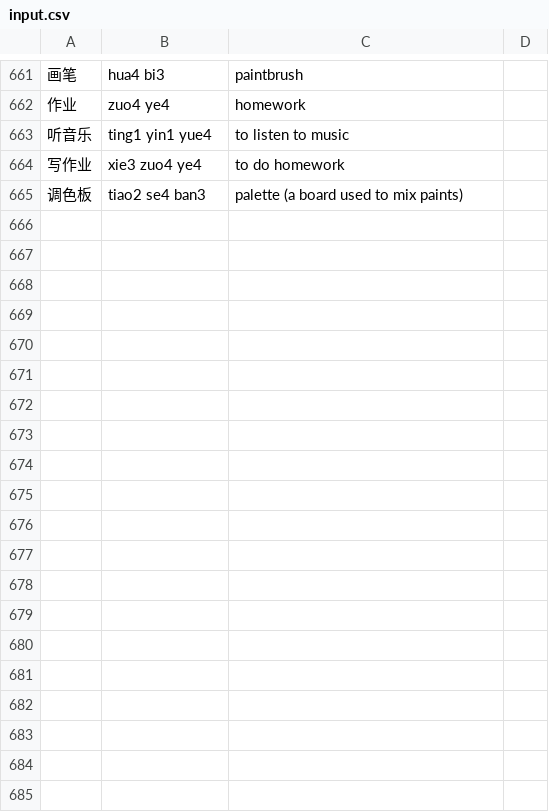
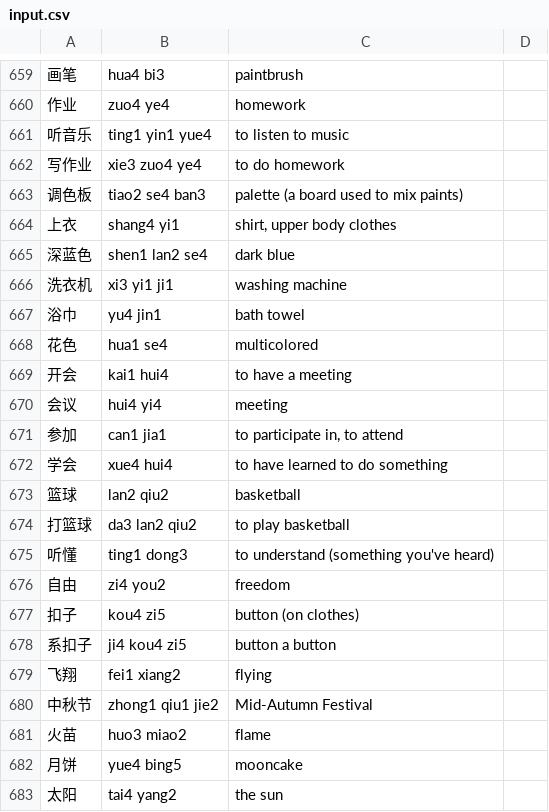
Before and after one commit to biesnecker/chineseclass, a CSV file: input.csv, drawn as a sheet; only a part is shown, gaps mark what is left out; the diff covers the shown part only.

```diff
--- a/input.csv
+++ b/input.csv
@@ -665 +663,21 @@
 调色板,tiao2 se4 ban3,"palette (a board used to mix paints)"
+上衣,shang4 yi1,"shirt, upper body clothes"
+深蓝色,shen1 lan2 se4,dark blue
+洗衣机,xi3 yi1 ji1,washing machine
+浴巾,yu4 jin1,bath towel
+花色,hua1 se4,multicolored
+开会,kai1 hui4,to have a meeting
+会议,hui4 yi4,meeting
+参加,can1 jia1,"to participate in, to attend"
+学会,xue4 hui4,to have learned to do something
+篮球,lan2 qiu2,basketball
+打篮球,da3 lan2 qiu2,to play basketball
+听懂,ting1 dong3,"to understand (something you've heard)"
+自由,zi4 you2,freedom
+扣子,kou4 zi5,"button (on clothes)"
+系扣子,ji4 kou4 zi5,button a button
+飞翔,fei1 xiang2,flying
+中秋节,zhong1 qiu1 jie2,"Mid-Autumn Festival"
+火苗,huo3 miao2,flame
+月饼,yue4 bing5,mooncake
+太阳,tai4 yang2,the sun
```
Also changed, not shown: 12 added rows and 1 removed row elsewhere in this file, 1 other file.
